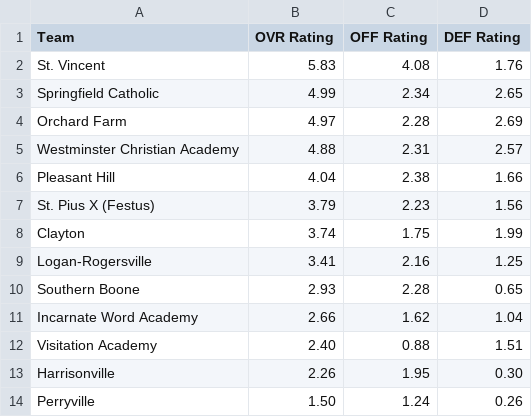
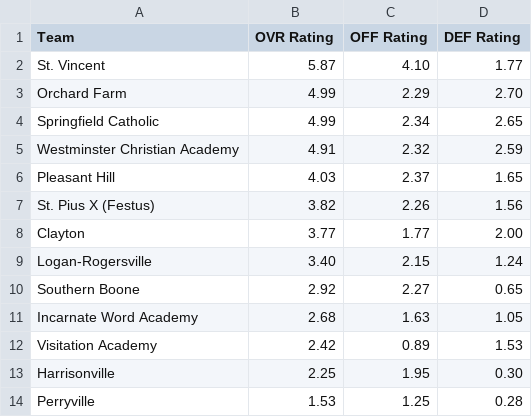
Before and after one commit to AllMOSports/Girls-Soccer-Ratings, a CSV file: ratings_class2.csv, drawn as a sheet; only a part is shown; the diff covers the shown part only.

```diff
--- a/ratings_class2.csv
+++ b/ratings_class2.csv
@@ -1,14 +1,14 @@
 Team,OVR Rating,OFF Rating,DEF Rating
-St. Vincent,5.83,4.08,1.76
+St. Vincent,5.87,4.10,1.77
+Orchard Farm,4.99,2.29,2.70
 Springfield Catholic,4.99,2.34,2.65
-Orchard Farm,4.97,2.28,2.69
-Westminster Christian Academy,4.88,2.31,2.57
-Pleasant Hill,4.04,2.38,1.66
-St. Pius X (Festus),3.79,2.23,1.56
-Clayton,3.74,1.75,1.99
-Logan-Rogersville,3.41,2.16,1.25
-Southern Boone,2.93,2.28,0.65
-Incarnate Word Academy,2.66,1.62,1.04
-Visitation Academy,2.40,0.88,1.51
-Harrisonville,2.26,1.95,0.30
-Perryville,1.50,1.24,0.26
+Westminster Christian Academy,4.91,2.32,2.59
+Pleasant Hill,4.03,2.37,1.65
+St. Pius X (Festus),3.82,2.26,1.56
+Clayton,3.77,1.77,2.00
+Logan-Rogersville,3.40,2.15,1.24
+Southern Boone,2.92,2.27,0.65
+Incarnate Word Academy,2.68,1.63,1.05
+Visitation Academy,2.42,0.89,1.53
+Harrisonville,2.25,1.95,0.30
+Perryville,1.53,1.25,0.28
```
Also changed, not shown: 2 added rows, 2 removed rows and 102 edited cells elsewhere in this file, ratings_all.csv, ratings_class1.csv, 8 other files.
